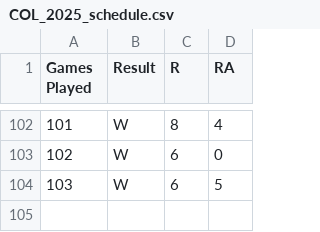
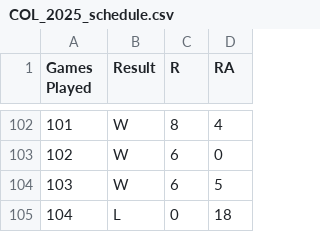
Before and after one commit to ajgafford/rockies-loss-tracker, a CSV file: Data/Raw/COL_2025_schedule.csv, drawn as a sheet; only a part is shown, gaps mark what is left out.

```diff
--- a/Data/Raw/COL_2025_schedule.csv
+++ b/Data/Raw/COL_2025_schedule.csv
@@ -104 +104,2 @@ Games Played,Result,R,RA
 103,W,6,5
+104,L,0,18
```
Also changed, not shown: Data/Processed/losers.csv.
